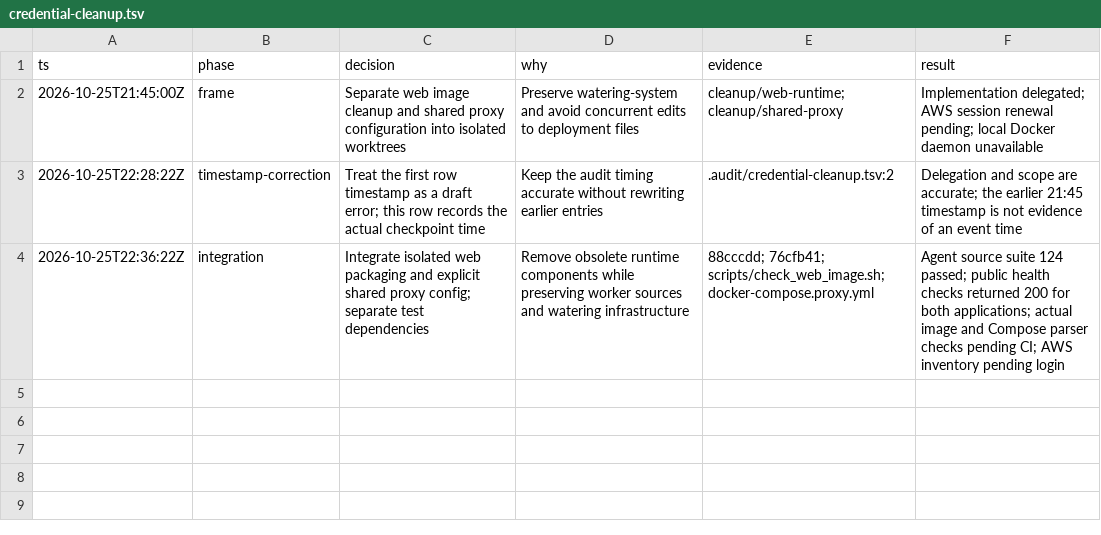
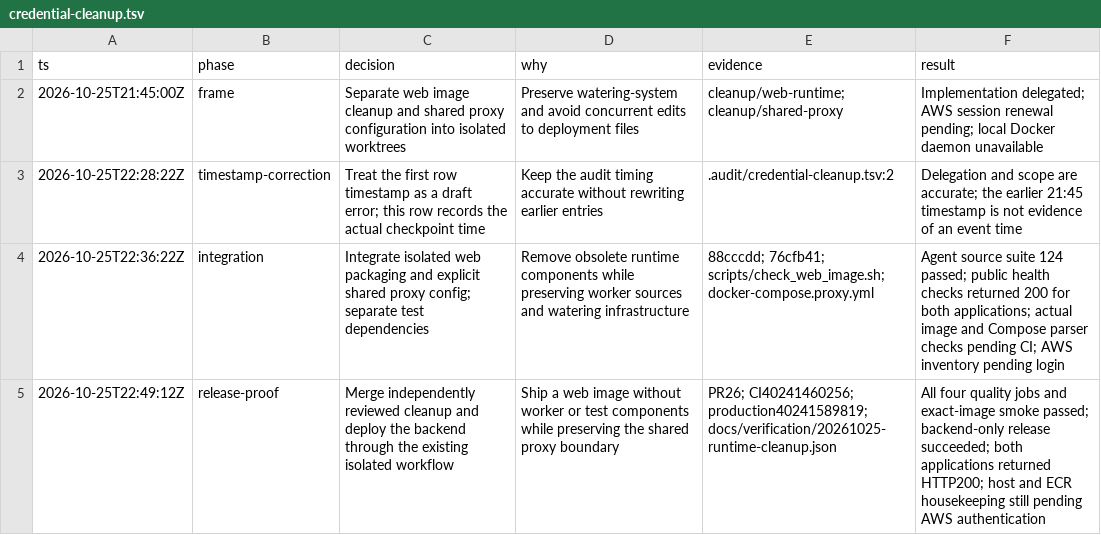
Before and after one commit to julianlizarraga15/fintracker, a TSV file: .audit/credential-cleanup.tsv, drawn as a sheet; the diff names each change by its address in the sheet, - before the commit and + after, or states it on an @@ line.

Commit message:
docs: record deployed runtime cleanup and pending host inventory

```diff
--- a/.audit/credential-cleanup.tsv
+++ b/.audit/credential-cleanup.tsv
+row 5: 2026-10-25T22:49:12Z | release-proof | Merge independently reviewed cleanup and deploy the backend through the existing isolated workflow | Ship a web image without worker or test components while preserving the shared proxy boundary | PR26; CI40241460256; production40241589819; docs/verification/20261025-runtime-cleanup.json | All four quality jobs and exact-image smoke passed; backend-only release succeeded; both applications returned HTTP200; host and ECR housekeeping still pending AWS authentication
```
Also changed, not shown: 2 other files.
